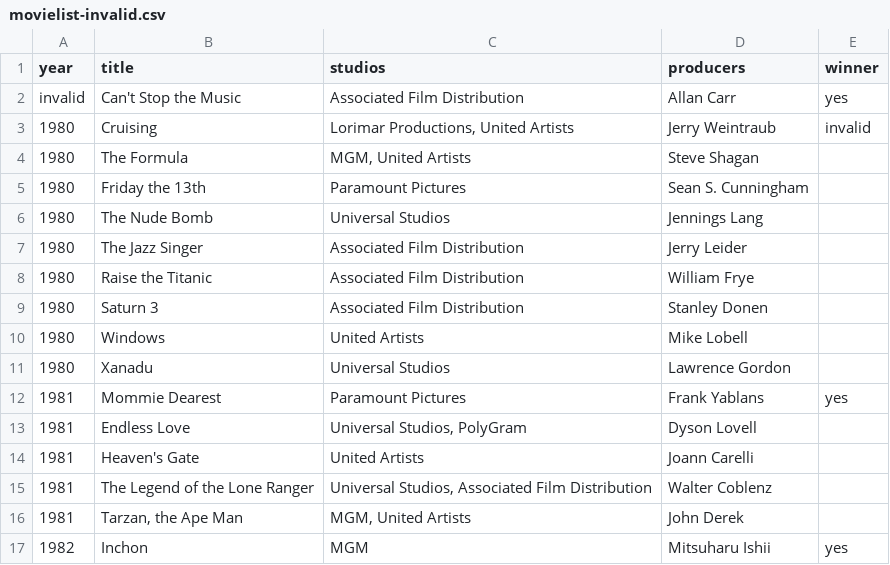
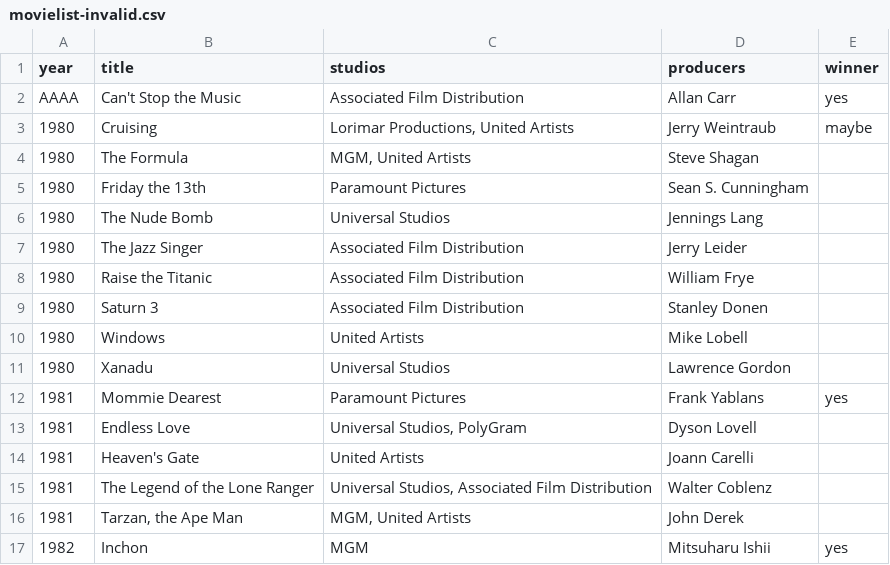
Before and after one commit to Aresjr/GoldenRaspberryAwards, a CSV file: movielist-invalid.csv, drawn as a sheet.

```diff
--- a/movielist-invalid.csv
+++ b/movielist-invalid.csv
@@ -1,4 +1,4 @@
 year;title;studios;producers;winner
-invalid;Can't Stop the Music;Associated Film Distribution;Allan Carr;yes
-1980;Cruising;Lorimar Productions, United Artists;Jerry Weintraub;invalid
+AAAA;Can't Stop the Music;Associated Film Distribution;Allan Carr;yes
+1980;Cruising;Lorimar Productions, United Artists;Jerry Weintraub;maybe
 1980;The Formula;MGM, United Artists;Steve Shagan;
```
Also changed, not shown: 5 other files.
